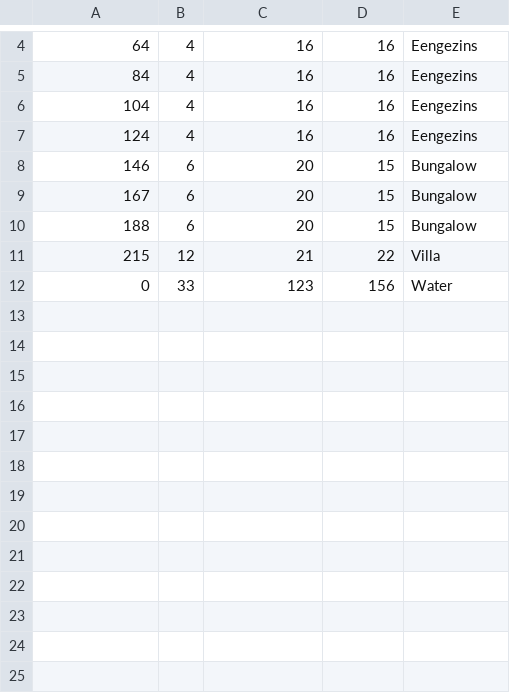
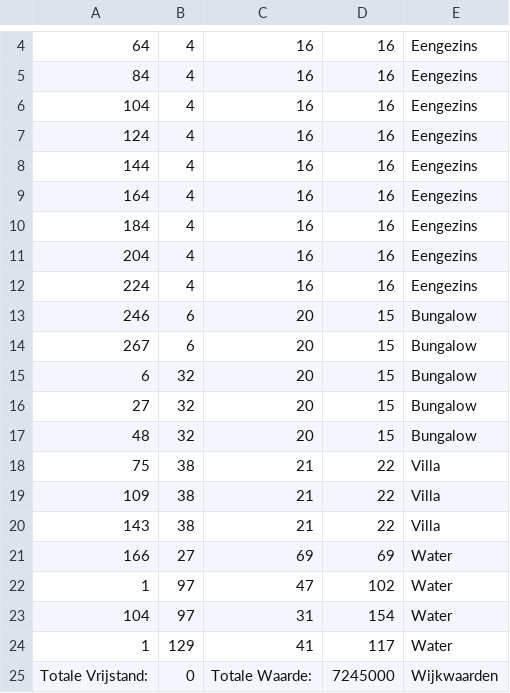
Before and after one commit to JoeySchouten/Heuristieken, a CSV file: output.csv, drawn as a sheet; only a part is shown, gaps mark what is left out.

```diff
--- a/output.csv
+++ b/output.csv
@@ -7,6 +7,19 @@
 124,4,16,16,Eengezins
-146,6,20,15,Bungalow
-167,6,20,15,Bungalow
-188,6,20,15,Bungalow
-215,12,21,22,Villa
-0,33,123,156,Water
+144,4,16,16,Eengezins
+164,4,16,16,Eengezins
+184,4,16,16,Eengezins
+204,4,16,16,Eengezins
+224,4,16,16,Eengezins
+246,6,20,15,Bungalow
+267,6,20,15,Bungalow
+6,32,20,15,Bungalow
+27,32,20,15,Bungalow
+48,32,20,15,Bungalow
+75,38,21,22,Villa
+109,38,21,22,Villa
+143,38,21,22,Villa
+166,27,69,69,Water
+1,97,47,102,Water
+104,97,31,154,Water
+1,129,41,117,Water
+Totale Vrijstand:,0,Totale Waarde:,7245000,Wijkwaarden
```
Also changed, not shown: 5 other files.
